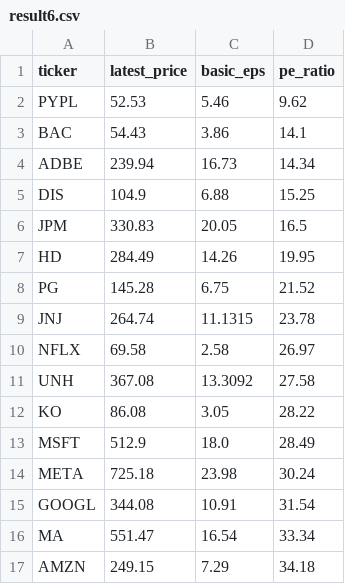
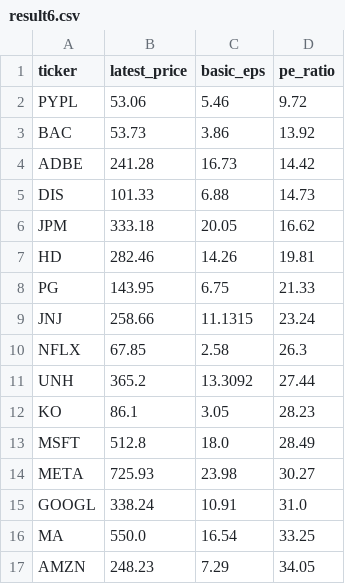
Before and after one commit to laihoangson/financial-analytic, a CSV file: data/query_data/result6.csv, drawn as a sheet; only a part is shown; the diff covers the shown part only.

Commit message:
Phase 2: Update SQL query results from Supabase

```diff
--- a/data/query_data/result6.csv
+++ b/data/query_data/result6.csv
@@ -1,17 +1,17 @@
 ticker,latest_price,basic_eps,pe_ratio
-PYPL,52.53,5.46,9.62
-BAC,54.43,3.86,14.1
-ADBE,239.94,16.73,14.34
-DIS,104.9,6.88,15.25
-JPM,330.83,20.05,16.5
-HD,284.49,14.26,19.95
-PG,145.28,6.75,21.52
-JNJ,264.74,11.1315,23.78
-NFLX,69.58,2.58,26.97
-UNH,367.08,13.3092,27.58
-KO,86.08,3.05,28.22
-MSFT,512.9,18.0,28.49
-META,725.18,23.98,30.24
-GOOGL,344.08,10.91,31.54
-MA,551.47,16.54,33.34
-AMZN,249.15,7.29,34.18
+PYPL,53.06,5.46,9.72
+BAC,53.73,3.86,13.92
+ADBE,241.28,16.73,14.42
+DIS,101.33,6.88,14.73
+JPM,333.18,20.05,16.62
+HD,282.46,14.26,19.81
+PG,143.95,6.75,21.33
+JNJ,258.66,11.1315,23.24
+NFLX,67.85,2.58,26.3
+UNH,365.2,13.3092,27.44
+KO,86.1,3.05,28.23
+MSFT,512.8,18.0,28.49
+META,725.93,23.98,30.27
+GOOGL,338.24,10.91,31.0
+MA,550.0,16.54,33.25
+AMZN,248.23,7.29,34.05
```
Also changed, not shown: 10 edited cells elsewhere in this file, data/query_data/result7.csv, data/query_data/result8.csv.
